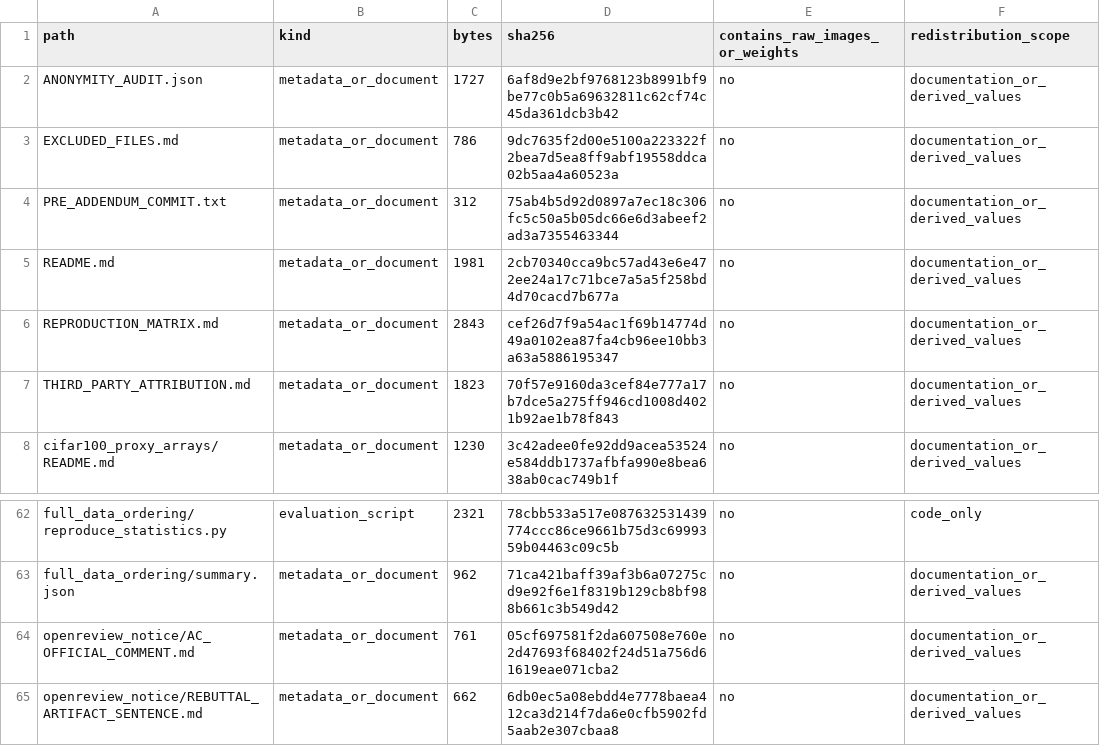
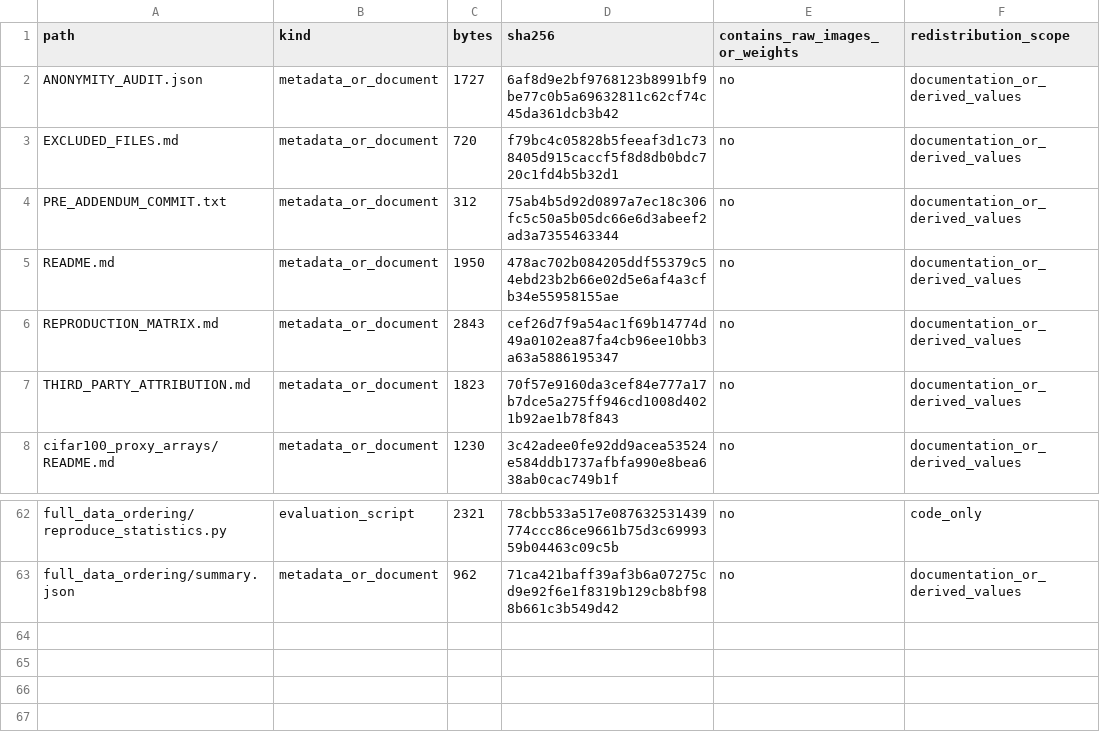
Before and after one commit to DayenaJeong/cohe-artifact, a CSV file: rebuttal_addendum_20260727/UPLOAD_INVENTORY.csv, drawn as a sheet; only a part is shown, gaps mark what is left out.

Commit message:
Clean reviewer-facing artifact documentation

```diff
--- a/rebuttal_addendum_20260727/UPLOAD_INVENTORY.csv
+++ b/rebuttal_addendum_20260727/UPLOAD_INVENTORY.csv
@@ -2,5 +2,5 @@ path,kind,bytes,sha256,contains_raw_images_or_weights,redistribution_scope
 ANONYMITY_AUDIT.json,metadata_or_document,1727,6af8d9e2bf9768123b8991bf9be77c0b5a69632811c62cf74c45da361dcb3b42,no,documentation_or_derived_values
-EXCLUDED_FILES.md,metadata_or_document,786,9dc7635f2d00e5100a223322f2bea7d5ea8ff9abf19558ddca02b5aa4a60523a,no,documentation_or_derived_values
+EXCLUDED_FILES.md,metadata_or_document,720,f79bc4c05828b5feeaf3d1c738405d915caccf5f8d8db0bdc720c1fd4b5b32d1,no,documentation_or_derived_values
 PRE_ADDENDUM_COMMIT.txt,metadata_or_document,312,75ab4b5d92d0897a7ec18c306fc5c50a5b05dc66e6d3abeef2ad3a7355463344,no,documentation_or_derived_values
-README.md,metadata_or_document,1981,2cb70340cca9bc57ad43e6e472ee24a17c71bce7a5a5f258bd4d70cacd7b677a,no,documentation_or_derived_values
+README.md,metadata_or_document,1950,478ac702b084205ddf55379c54ebd23b2b66e02d5e6af4a3cfb34e55958155ae,no,documentation_or_derived_values
 REPRODUCTION_MATRIX.md,metadata_or_document,2843,cef26d7f9a54ac1f69b14774d49a0102ea87fa4cb96ee10bb3a63a5886195347,no,documentation_or_derived_values
@@ -63,3 +63 @@ full_data_ordering/reproduce_statistics.py,evaluation_script,2321,78cbb533a517e0
 full_data_ordering/summary.json,metadata_or_document,962,71ca421baff39af3b6a07275cd9e92f6e1f8319b129cb8bf988b661c3b549d42,no,documentation_or_derived_values
-openreview_notice/AC_OFFICIAL_COMMENT.md,metadata_or_document,761,05cf697581f2da607508e760e2d47693f68402f24d51a756d61619eae071cba2,no,documentation_or_derived_values
-openreview_notice/REBUTTAL_ARTIFACT_SENTENCE.md,metadata_or_document,662,6db0ec5a08ebdd4e7778baea412ca3d214f7da6e0cfb5902fd5aab2e307cbaa8,no,documentation_or_derived_values
```
Also changed, not shown: 10 other files.
